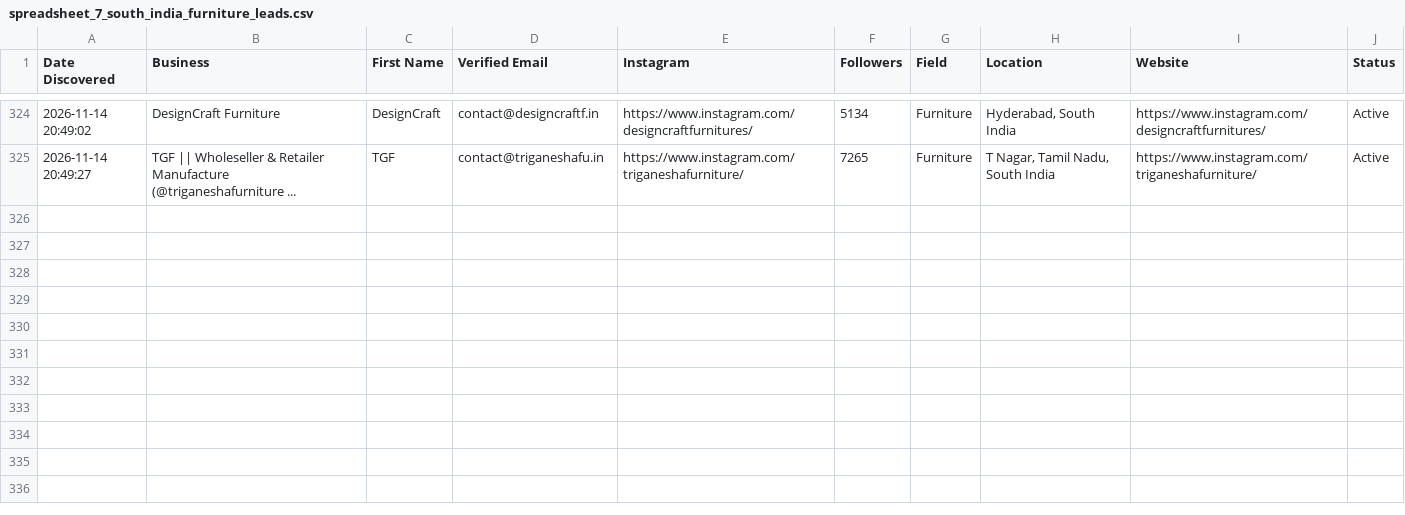
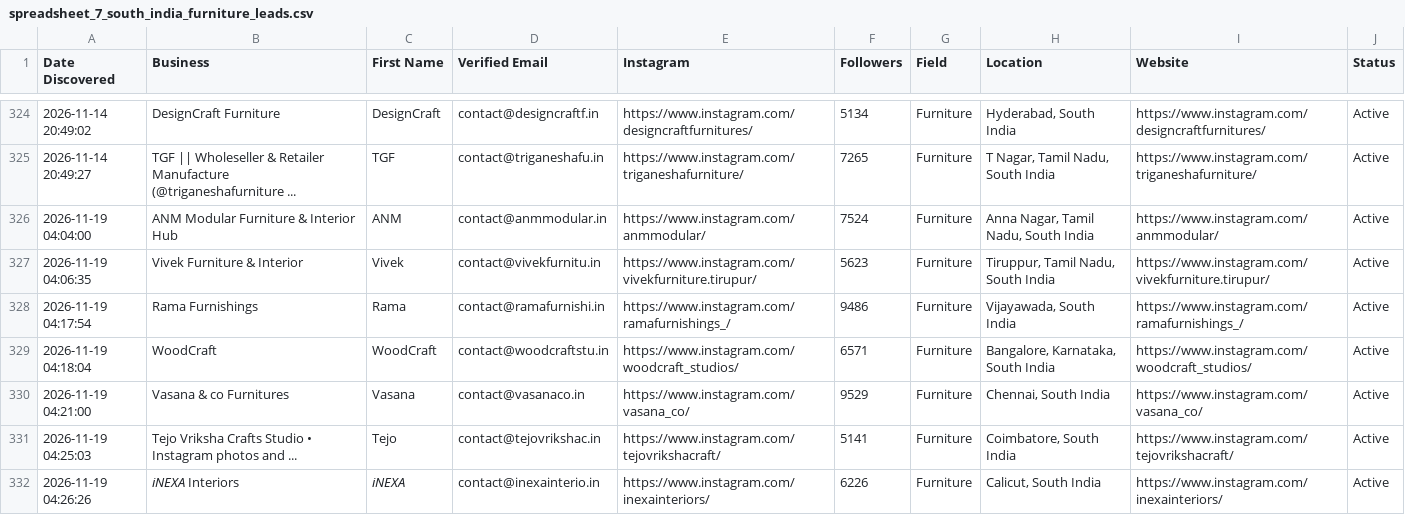
Before and after one commit to japindersinghbhasin-commits/spreadsheet-2-leads, a CSV file: spreadsheet_7_south_india_furniture_leads.csv, drawn as a sheet; only a part is shown, gaps mark what is left out; the diff names each change by its address in the sheet, - before the commit and + after, or states it on an @@ line.

```diff
--- a/spreadsheet_7_south_india_furniture_leads.csv
+++ b/spreadsheet_7_south_india_furniture_leads.csv
+row 326: 2026-11-19 04:04:00 | ANM Modular Furniture & Interior Hub | ANM | contact@anmmodular.in | https://www.instagram.com/anmmodular/ | 7524 | Furniture | Anna Nagar, Tamil Nadu, South India | https://www.instagram.com/anmmodular/ | Active
+row 327: 2026-11-19 04:06:35 | Vivek Furniture & Interior | Vivek | contact@vivekfurnitu.in | https://www.instagram.com/vivekfurniture.tirupur/ | 5623 | Furniture | Tiruppur, Tamil Nadu, South India | https://www.instagram.com/vivekfurniture.tirupur/ | Active
+row 328: 2026-11-19 04:17:54 | Rama Furnishings | Rama | contact@ramafurnishi.in | https://www.instagram.com/ramafurnishings_/ | 9486 | Furniture | Vijayawada, South India | https://www.instagram.com/ramafurnishings_/ | Active
+row 329: 2026-11-19 04:18:04 | WoodCraft | WoodCraft | contact@woodcraftstu.in | https://www.instagram.com/woodcraft_studios/ | 6571 | Furniture | Bangalore, Karnataka, South India | https://www.instagram.com/woodcraft_studios/ | Active
+row 330: 2026-11-19 04:21:00 | Vasana & co Furnitures | Vasana | contact@vasanaco.in | https://www.instagram.com/vasana_co/ | 9529 | Furniture | Chennai, South India | https://www.instagram.com/vasana_co/ | Active
+row 331: 2026-11-19 04:25:03 | Tejo Vriksha Crafts Studio • Instagram photos and ... | Tejo | contact@tejovrikshac.in | https://www.instagram.com/tejovrikshacraft/ | 5141 | Furniture | Coimbatore, South India | https://www.instagram.com/tejovrikshacraft/ | Active
+row 332: 2026-11-19 04:26:26 | 𝘪𝘕𝘌𝘟𝘈 Interiors | 𝘪𝘕𝘌𝘟𝘈 | contact@inexainterio.in | https://www.instagram.com/inexainteriors/ | 6226 | Furniture | Calicut, South India | https://www.instagram.com/inexainteriors/ | Active
```
Also changed, not shown: spreadsheet_8_south_india_real_estate_leads.csv.
